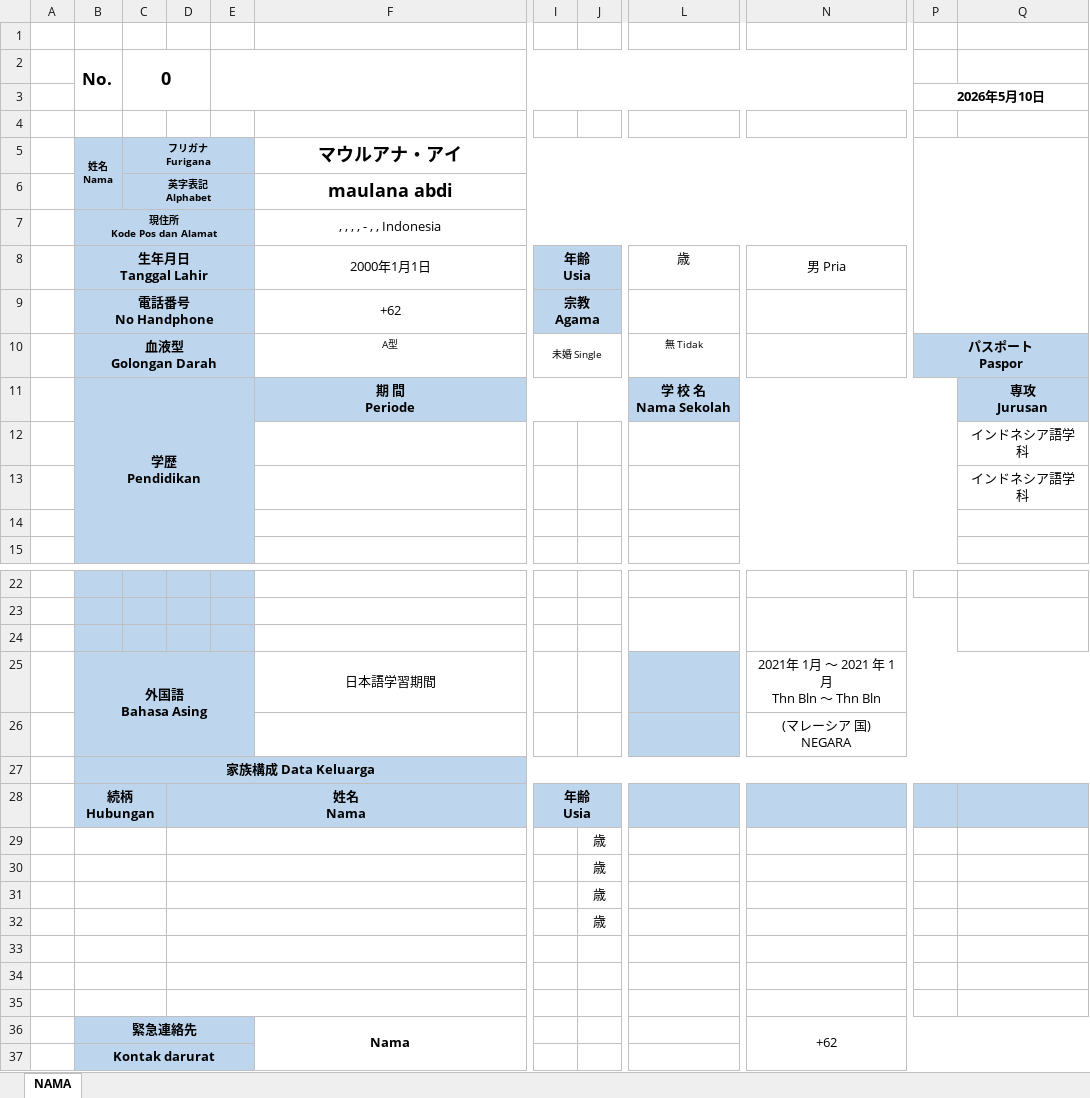
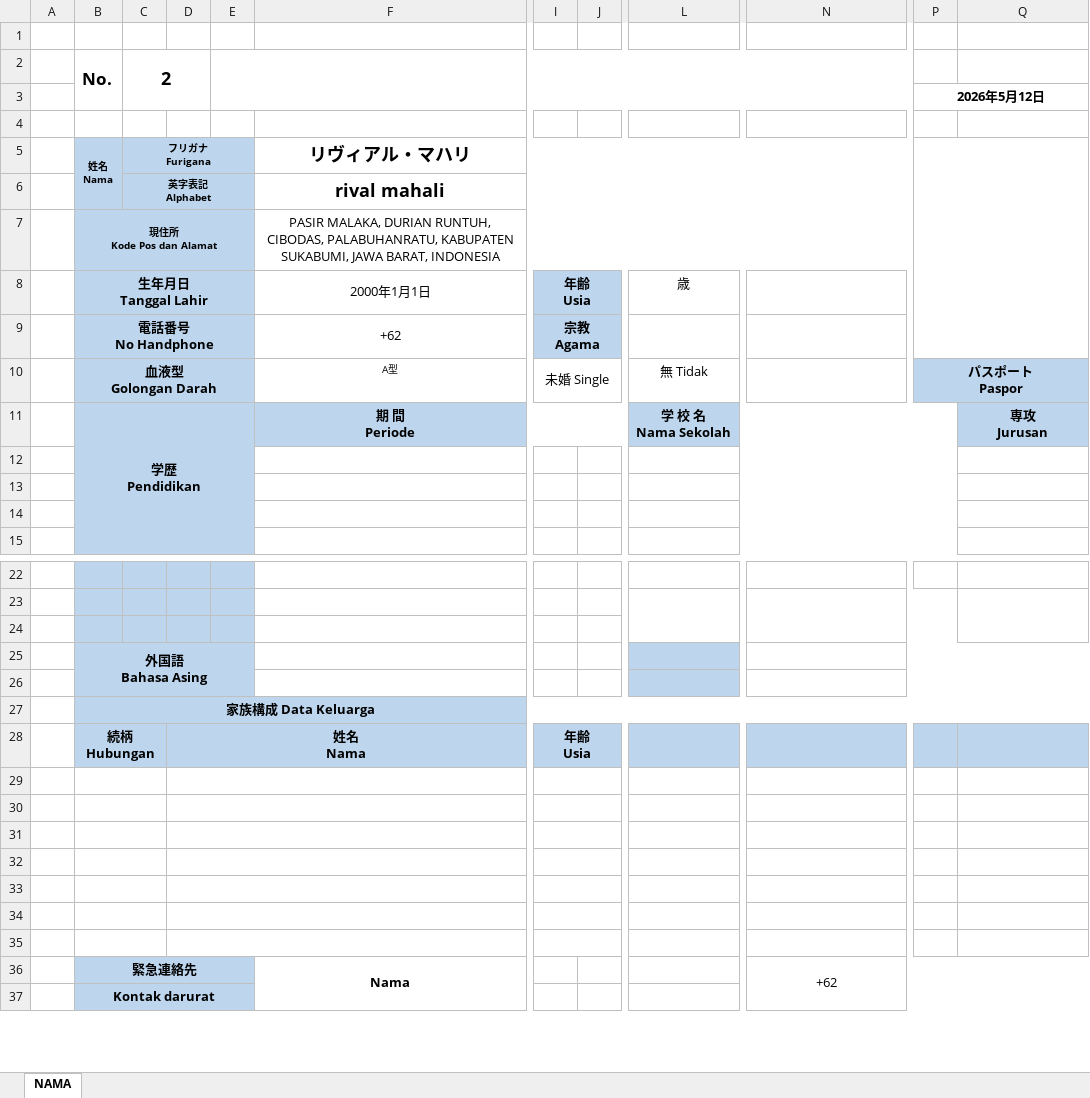
Before and after one commit to Abesttar/CV_generator_MCI, an Excel workbook: output/cv_jepang.xlsx, sheet NAMA, drawn as a sheet; only a part is shown, gaps mark what is left out; values as stored, in another font and other column widths than the file's, no borders; charts and pictures not drawn; ↵ is a line break in a cell; the diff names each change by its address in the sheet, - before the commit and + after, or states it on an @@ line.

```diff
--- a/output/cv_jepang.xlsx (sheet NAMA)
+++ b/output/cv_jepang.xlsx (sheet NAMA)
-C2: 0
+C2: 2
-P3: 2026年5月10日
+P3: 2026年5月12日
-F5: マウルアナ・アイ
+F5: リヴィアル・マハリ
-F6: maulana abdi
+F6: rival mahali
-F7: , , , , - , , Indonesia
+F7: PASIR MALAKA, DURIAN RUNTUH, CIBODAS, PALABUHANRATU, KABUPATEN SUKABUMI, JAWA BARAT, INDONESIA
-N8: 男 Pria
+N8: (empty)
@@ I10 text size: larger @@
@@ L10 text size: larger @@
-Q12:Q13: インドネシア語学科
+Q12:Q13: (empty)
-F25: 日本語学習期間
+F25: (empty)
-N25: 2021年 1月 ～ 2021 年 1月 ↵ Thn Bln ～ Thn Bln
+N25: (empty)
-N26: (マレーシア 国) ↵ NEGARA
+N26: (empty)
+I29:J29 merged
-J29:J32: 歳
+J29:J32: (empty)
+I30:J30 merged
+I31:J31 merged
+I32:J32 merged
+I33:J33 merged
+I34:J34 merged
+I35:J35 merged
```
Also changed, not shown: charts or pictures, 12 other files.
